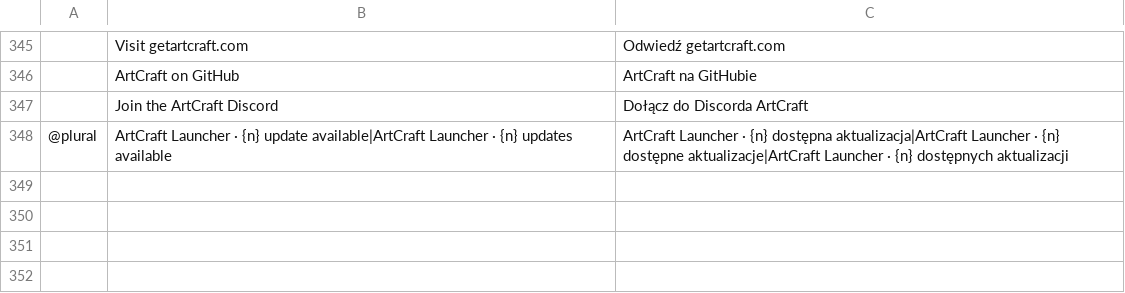
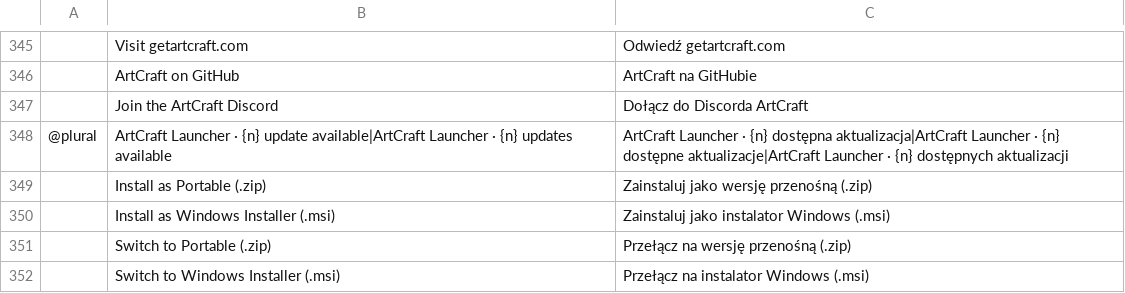
Before and after one commit to onicafe/craft-launcher, a TSV file: crates/ui-egui/src/i18n/pl.tsv, drawn as a sheet; only a part is shown, gaps mark what is left out; the diff names each change by its address in the sheet, - before the commit and + after, or states it on an @@ line.

```diff
--- a/crates/ui-egui/src/i18n/pl.tsv
+++ b/crates/ui-egui/src/i18n/pl.tsv
+row 349:  | Install as Portable (.zip) | Zainstaluj jako wersję przenośną (.zip)
+row 350:  | Install as Windows Installer (.msi) | Zainstaluj jako instalator Windows (.msi)
+row 351:  | Switch to Portable (.zip) | Przełącz na wersję przenośną (.zip)
+row 352:  | Switch to Windows Installer (.msi) | Przełącz na instalator Windows (.msi)
```
Also changed, not shown: crates/ui-egui/src/i18n/cs.tsv, crates/ui-egui/src/i18n/fr.tsv, 14 other files.
